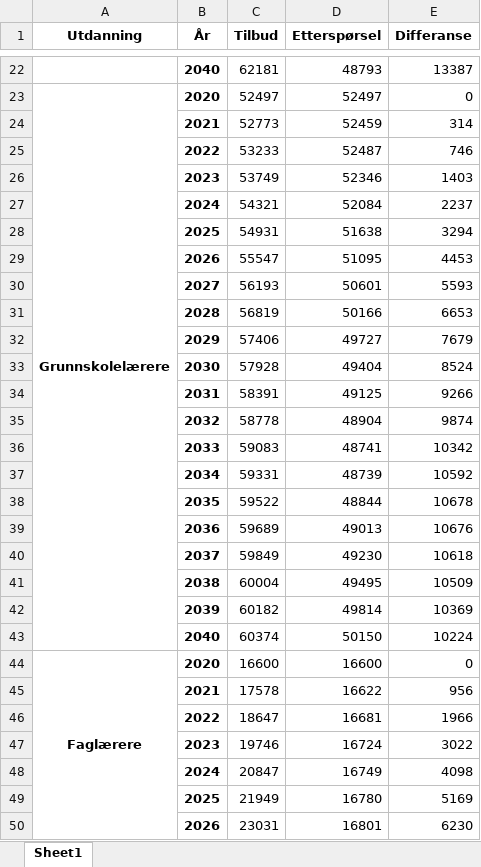
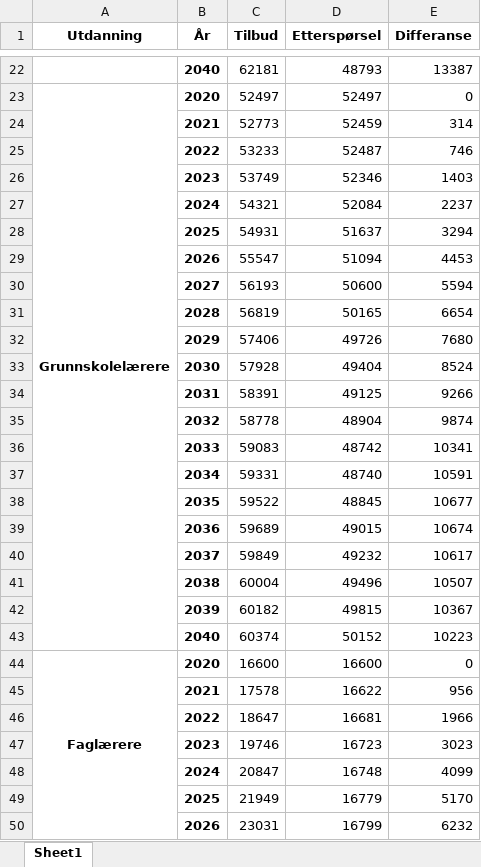
Before and after one commit to pknssb/Laerermod, an Excel workbook: resultater/Lærermod.xlsx, sheet Sheet1, drawn as a sheet; only a part is shown, gaps mark what is left out; values as stored, in another font and other column widths than the file's, no borders; the diff covers the shown part only; the diff names each change by its address in the sheet, - before the commit and + after, or states it on an @@ line.

```diff
--- a/resultater/Lærermod.xlsx (sheet Sheet1)
+++ b/resultater/Lærermod.xlsx (sheet Sheet1)
-D28 (Etterspørsel): 51638
+D28 (Etterspørsel): 51637
-D29 (Etterspørsel): 51095
+D29 (Etterspørsel): 51094
-D30 (Etterspørsel): 50601
+D30 (Etterspørsel): 50600
-E30 (Differanse): 5593
+E30 (Differanse): 5594
-D31 (Etterspørsel): 50166
+D31 (Etterspørsel): 50165
-E31 (Differanse): 6653
+E31 (Differanse): 6654
-D32 (Etterspørsel): 49727
+D32 (Etterspørsel): 49726
-E32 (Differanse): 7679
+E32 (Differanse): 7680
-D36 (Etterspørsel): 48741
+D36 (Etterspørsel): 48742
-E36 (Differanse): 10342
+E36 (Differanse): 10341
-D37 (Etterspørsel): 48739
+D37 (Etterspørsel): 48740
-E37 (Differanse): 10592
+E37 (Differanse): 10591
-D38 (Etterspørsel): 48844
+D38 (Etterspørsel): 48845
-E38 (Differanse): 10678
+E38 (Differanse): 10677
-D39 (Etterspørsel): 49013
+D39 (Etterspørsel): 49015
-E39 (Differanse): 10676
+E39 (Differanse): 10674
-D40 (Etterspørsel): 49230
+D40 (Etterspørsel): 49232
-E40 (Differanse): 10618
+E40 (Differanse): 10617
-D41 (Etterspørsel): 49495
+D41 (Etterspørsel): 49496
-E41 (Differanse): 10509
+E41 (Differanse): 10507
-D42 (Etterspørsel): 49814
+D42 (Etterspørsel): 49815
-E42 (Differanse): 10369
+E42 (Differanse): 10367
-D43 (Etterspørsel): 50150
+D43 (Etterspørsel): 50152
-E43 (Differanse): 10224
+E43 (Differanse): 10223
-D47 (Etterspørsel): 16724
+D47 (Etterspørsel): 16723
-E47 (Differanse): 3022
+E47 (Differanse): 3023
-D48 (Etterspørsel): 16749
+D48 (Etterspørsel): 16748
-E48 (Differanse): 4098
+E48 (Differanse): 4099
-D49 (Etterspørsel): 16780
+D49 (Etterspørsel): 16779
-E49 (Differanse): 5169
+E49 (Differanse): 5170
-D50 (Etterspørsel): 16801
+D50 (Etterspørsel): 16799
-E50 (Differanse): 6230
+E50 (Differanse): 6232
```
Also changed, not shown: 95 edited cells elsewhere in this sheet, 3 other files.
